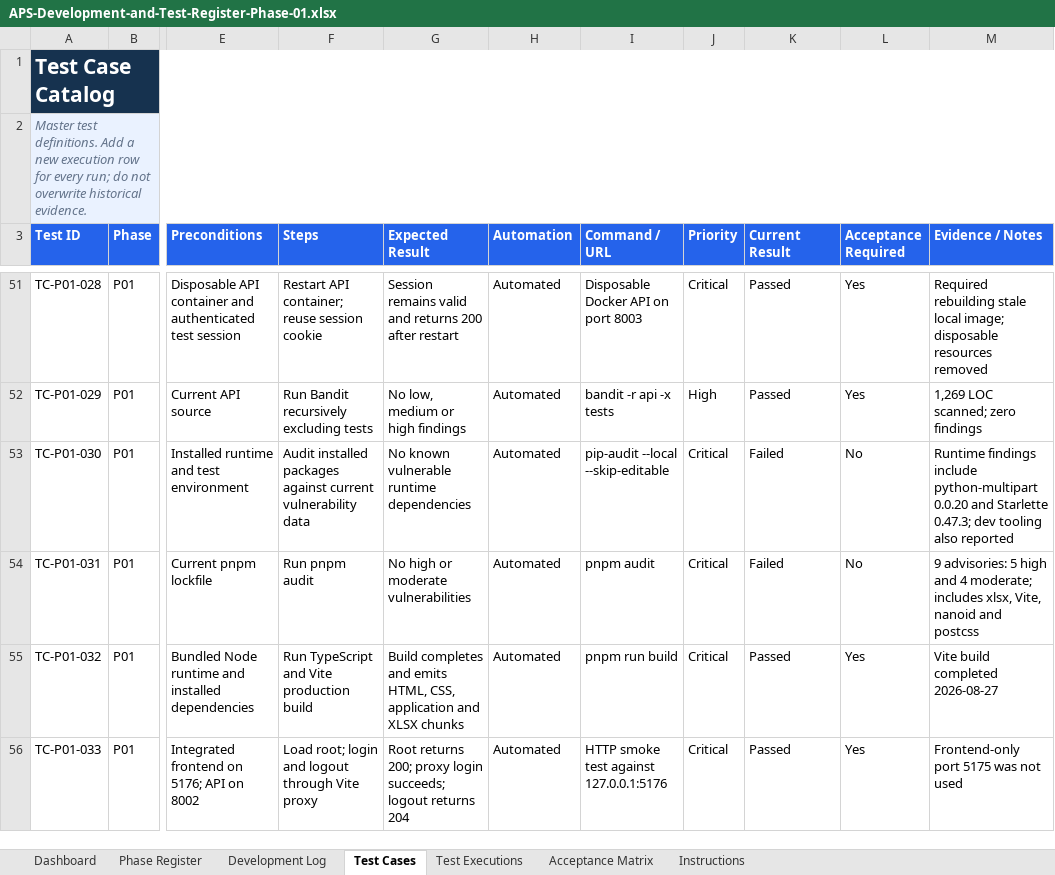
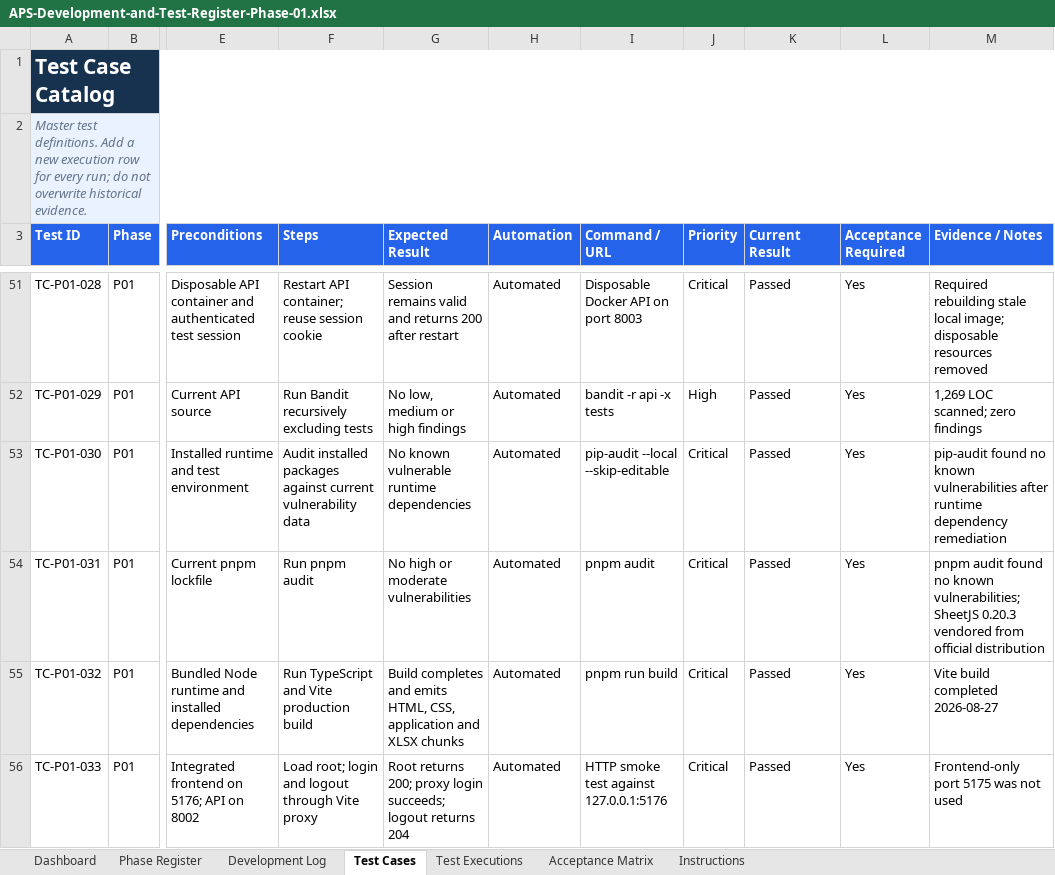
Before and after one commit to paoloylag/payment-mod, an Excel workbook: Back End/outputs/development-test-register/APS-Development-and-Test-Register-Phase-01.xlsx, sheet Test Cases, drawn as a sheet; only a part is shown, gaps mark what is left out; values as stored, in another font and other column widths than the file's, no borders; conditional formats and table styles not drawn; the diff covers the shown part only; the diff names each change by its address in the sheet, - before the commit and + after, or states it on an @@ line.

```diff
--- a/Back End/outputs/development-test-register/APS-Development-and-Test-Register-Phase-01.xlsx (sheet Test Cases)
+++ b/Back End/outputs/development-test-register/APS-Development-and-Test-Register-Phase-01.xlsx (sheet Test Cases)
-K53:K54 (Current Result): Failed
+K53:K54 (Current Result): Passed
-L53:L54 (Acceptance Required): No
+L53:L54 (Acceptance Required): Yes
-M53 (Evidence / Notes): Runtime findings include python-multipart 0.0.20 and Starlette 0.47.3; dev tooling also reported
+M53 (Evidence / Notes): pip-audit found no known vulnerabilities after runtime dependency remediation
-M54 (Evidence / Notes): 9 advisories: 5 high and 4 moderate; includes xlsx, Vite, nanoid and postcss
+M54 (Evidence / Notes): pnpm audit found no known vulnerabilities; SheetJS 0.20.3 vendored from official distribution
```
Also changed, not shown: 10 edited cells elsewhere in this sheet, sheet Test Executions, sheet Dashboard, sheet Development Log, sheet Acceptance Matrix, sheet Phase Register, charts or pictures, 2 other files.
